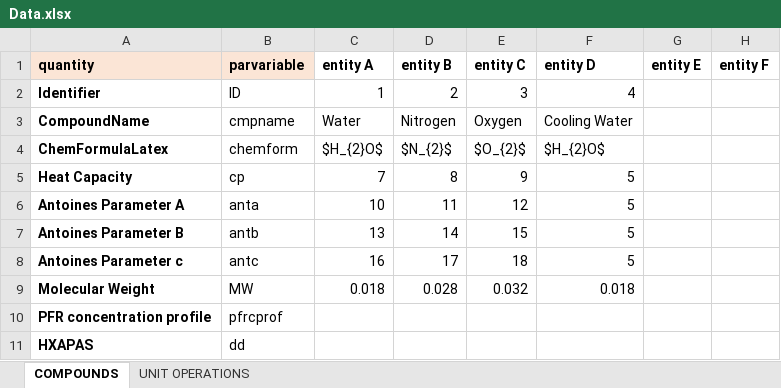
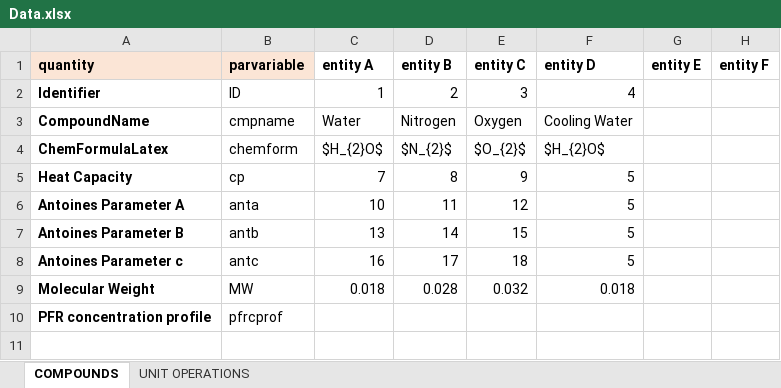
Before and after one commit to triceert/CS, an Excel workbook: MatlabWD/Data.xlsx, sheet COMPOUNDS, drawn as a sheet; values as stored, in another font and other column widths than the file's, no borders; the diff names each change by its address in the sheet, - before the commit and + after, or states it on an @@ line.

```diff
--- a/MatlabWD/Data.xlsx (sheet COMPOUNDS)
+++ b/MatlabWD/Data.xlsx (sheet COMPOUNDS)
-row 11: HXAPAS | dd
```
Also changed, not shown: sheet UNIT OPERATIONS.
